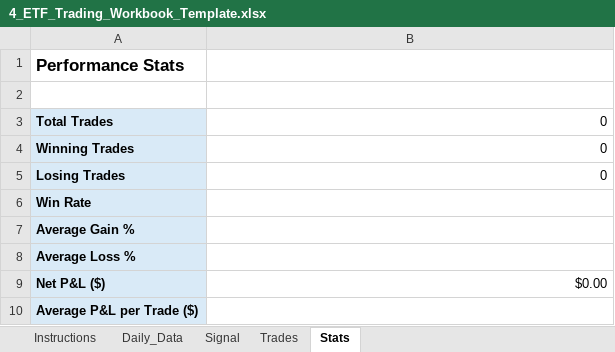
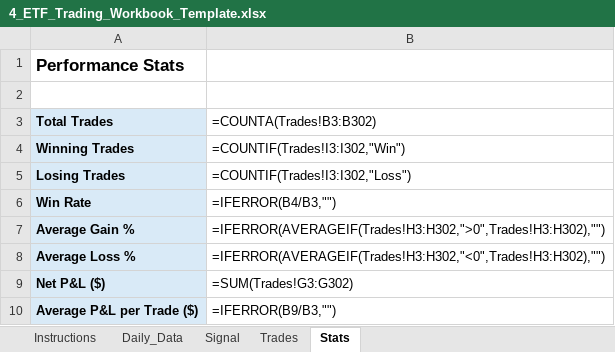
Before and after one commit to mrpink970/4-etf-trading-plan, an Excel workbook: 4_ETF_Trading_Workbook_Template.xlsx, sheet Stats, drawn as a sheet; values as stored, in another font and other column widths than the file's, no borders; formulas without a stored value are shown as written; the diff names each change by its address in the sheet, - before the commit and + after, or states it on an @@ line.

```diff
--- a/4_ETF_Trading_Workbook_Template.xlsx (sheet Stats)
+++ b/4_ETF_Trading_Workbook_Template.xlsx (sheet Stats)
-B3: 0
+B3: =COUNTA(Trades!B3:B302)
-B4 (=COUNTA(Trades!B3:B302)): 0
+B4 (=COUNTA(Trades!B3:B302)): =COUNTIF(Trades!I3:I302,"Win")
-B5 (=COUNTA(Trades!B3:B302)): 0
+B5 (=COUNTA(Trades!B3:B302)): =COUNTIF(Trades!I3:I302,"Loss")
-B6 (=COUNTA(Trades!B3:B302)): (empty)
+B6 (=COUNTA(Trades!B3:B302)): =IFERROR(B4/B3,"")
-B7 (=COUNTA(Trades!B3:B302)): (empty)
+B7 (=COUNTA(Trades!B3:B302)): =IFERROR(AVERAGEIF(Trades!H3:H302,">0",Trades!H3:H302),"")
-B8 (=COUNTA(Trades!B3:B302)): (empty)
+B8 (=COUNTA(Trades!B3:B302)): =IFERROR(AVERAGEIF(Trades!H3:H302,"<0",Trades!H3:H302),"")
-B9 (=COUNTA(Trades!B3:B302)): $0.00
+B9 (=COUNTA(Trades!B3:B302)): =SUM(Trades!G3:G302)
-B10 (=COUNTA(Trades!B3:B302)): (empty)
+B10 (=COUNTA(Trades!B3:B302)): =IFERROR(B9/B3,"")
```
Also changed, not shown: sheet Daily_Data, sheet Trades, sheet Signal.
